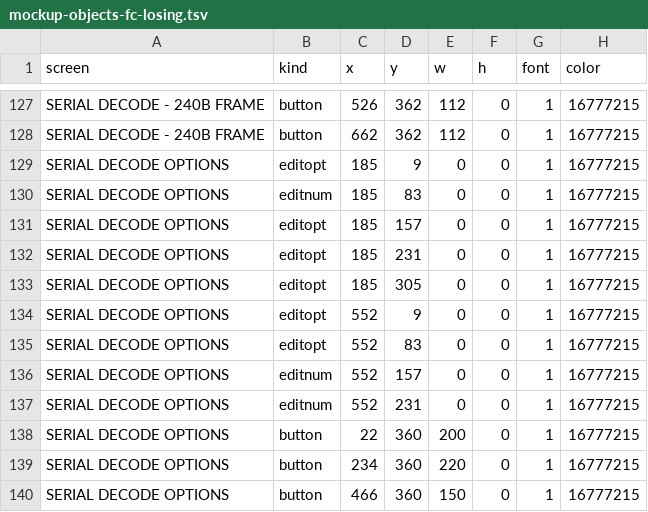
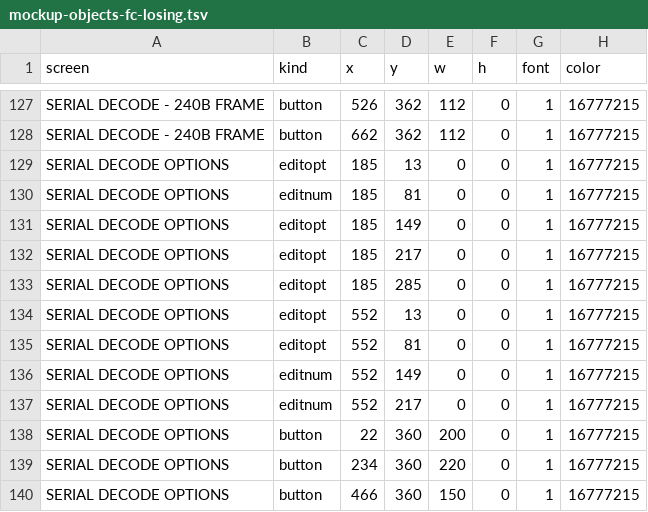
Before and after one commit to ameline-design/dmm6500-serial-decode, a TSV file: docs/mockup-objects-fc-losing.tsv, drawn as a sheet; only a part is shown, gaps mark what is left out; the diff names each change by its address in the sheet, - before the commit and + after, or states it on an @@ line.

```diff
--- a/docs/mockup-objects-fc-losing.tsv
+++ b/docs/mockup-objects-fc-losing.tsv
-D129 (y): 9
+D129 (y): 13
-D130 (y): 83
+D130 (y): 81
-D131 (y): 157
+D131 (y): 149
-D132 (y): 231
+D132 (y): 217
-D133 (y): 305
+D133 (y): 285
-D134 (y): 9
+D134 (y): 13
-D135 (y): 83
+D135 (y): 81
-D136 (y): 157
+D136 (y): 149
-D137 (y): 231
+D137 (y): 217
```
Also changed, not shown: docs/mockup-objects-fc-ok.tsv, docs/mockup-objects-fit-amber.tsv, 23 other files.
